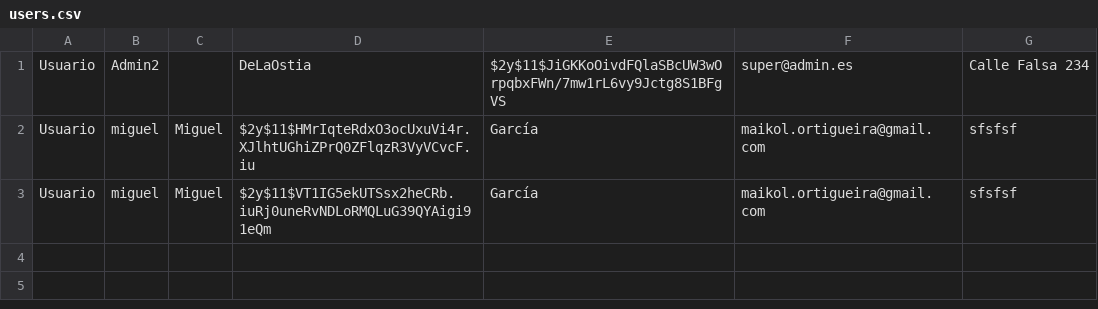
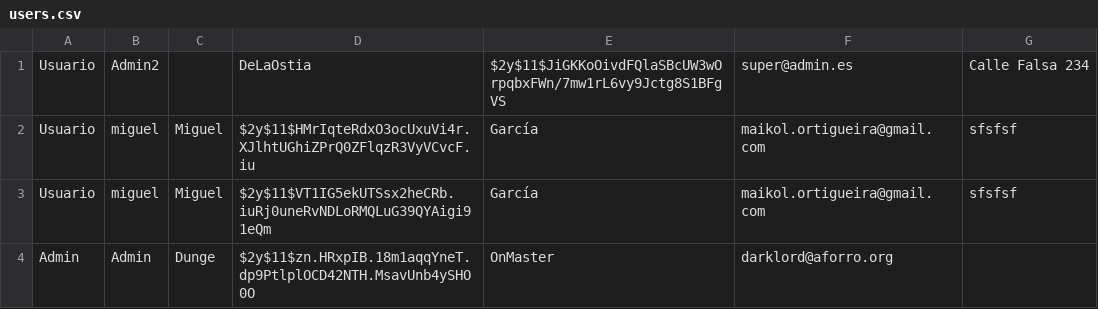
Before and after one commit to dwcs-ucha/grupo02-21, a CSV file: DataBase/users.csv, drawn as a sheet; the diff names each change by its address in the sheet, - before the commit and + after, or states it on an @@ line.

Commit message:
Panel de Administrador

```diff
--- a/DataBase/users.csv
+++ b/DataBase/users.csv
+row 4: Admin | Admin | Dunge | $2y$11$zn.HRxpIB.18m1aqqYneT.dp9PtlplOCD42NTH.MsavUnb4ySHO0O | OnMaster | darklord@aforro.org
```
Also changed, not shown: 1 other file.
